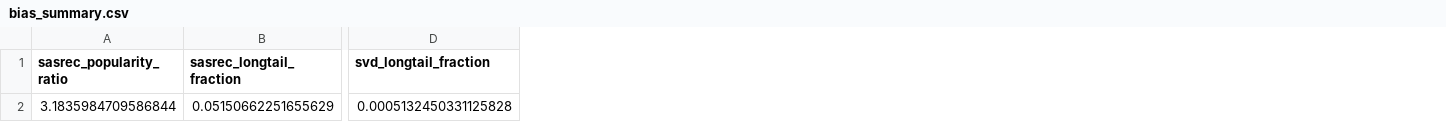
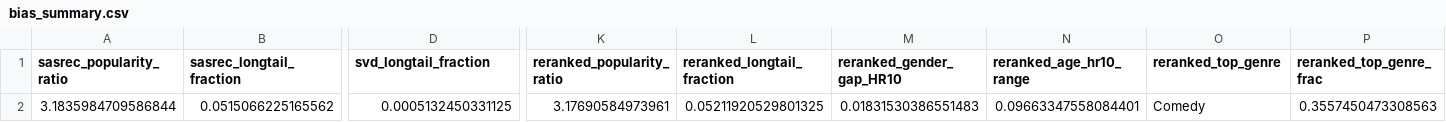
Before and after one commit to deepanvishal/RecSys, a CSV file: artifacts/bias/bias_summary.csv, drawn as a sheet; only a part is shown, gaps mark what is left out; the diff covers the shown part only; the diff names each change by its address in the sheet, - before the commit and + after, or states it on an @@ line.

```diff
--- a/artifacts/bias/bias_summary.csv
+++ b/artifacts/bias/bias_summary.csv
+column K (reranked_popularity_ratio), row 2: 3.17690584973961
+column L (reranked_longtail_fraction), row 2: 0.05211920529801325
+column M (reranked_gender_gap_HR10), row 2: 0.01831530386551483
+column N (reranked_age_hr10_range), row 2: 0.09663347558084401
+column O (reranked_top_genre), row 2: Comedy
+column P (reranked_top_genre_frac), row 2: 0.3557450473308563
-B2 (sasrec_longtail_fraction): 0.05150662251655629
+B2 (sasrec_longtail_fraction): 0.0515066225165562
-D2 (svd_longtail_fraction): 0.0005132450331125828
+D2 (svd_longtail_fraction): 0.0005132450331125
```
Also changed, not shown: 3 edited cells elsewhere in this file, 11 other files.
